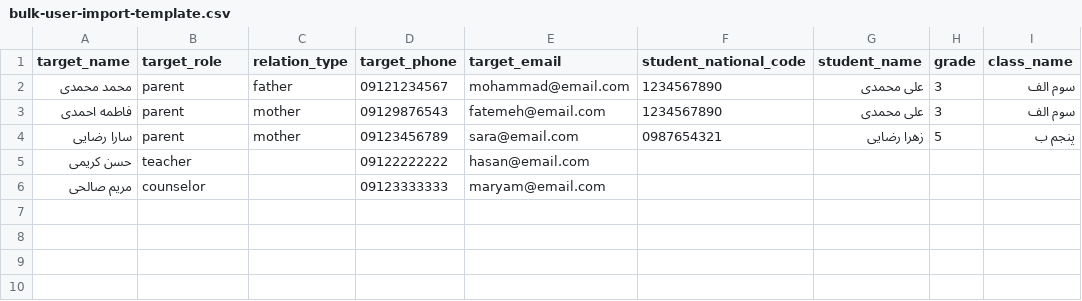
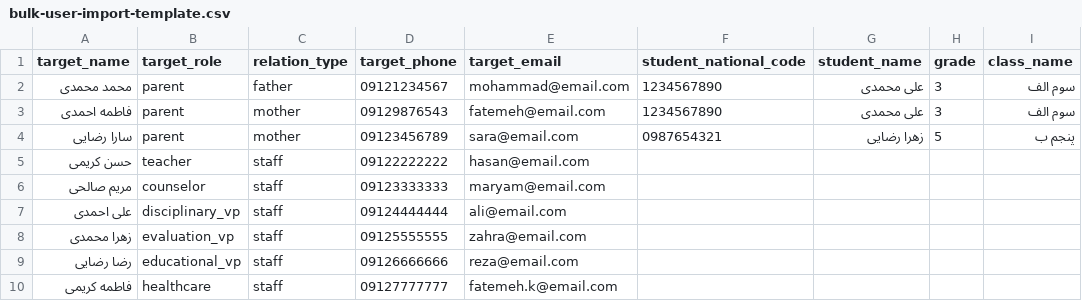
Before and after one commit to HooshagarOrg/Hooshagar-Ai-Academy, a CSV file: public/templates/bulk-user-import-template.csv, drawn as a sheet.

Commit message:
feat: Add all staff roles with complete dashboards and navigation
- Add new roles to auth system:
  * disciplinary_vp (ظ…ط¹ط§ظˆظ† ط§ظ†ط¶ط¨ط§ط·غŒ)
  * evaluation_vp (ظ…ط¹ط§ظˆظ† ط§ط±ط²غŒط§ط¨غŒ)
  * educational_vp (ظ…ط¹ط§ظˆظ† ظ¾ط±ظˆط±ط´غŒ)
  * healthcare (ط¨ظ‡ط¯ط§ط´طھ)
  * secretary (ظ…ظ†ط´غŒ)
  * librarian (ع©طھط§ط¨ط¯ط§ط±)
  * security (ظ†ع¯ظ‡ط¨ط§ظ†)
  * maintenance (ط®ط¯ظ…ط§طھ)

- Update migration (080_auth_system.sql):
  * Add all new roles to CHECK constraint
  * Total 16 user roles supported

- Update TypeScript types (types/auth.ts):
  * Add all roles with Persian comments
  * Complete UserRole type definition

- Create dashboard pages:
  * /secretary - ظ…ط¯غŒط±غŒطھ ط¯ظپطھط± ظˆ ط§ظ…ظˆط± ط§ط¯ط§ط±غŒ
  * /librarian - ظ…ط¯غŒط±غŒطھ ع©طھط§ط¨ط®ط§ظ†ظ‡
  * /security - ظ…ط¯غŒط±غŒطھ ط§ظ…ظ†غŒطھ
  * /maintenance - ظ…ط¯غŒط±غŒطھ طھط¹ظ…غŒط±ط§طھ

- Update sidebar navigation (components/sidebar-nav.tsx):
  * Add navigation items for all roles
  * Import required Lucide icons
  * Update SidebarNavProps interface

- Update activation page:
  * Add Persian role names for all roles
  * Complete getRoleName function

- Update bulk import template:
  * Add examples for all staff roles
  * Include relation_type for staff

All roles now have:
âœ… Database schema support
âœ… TypeScript type definitions
âœ… Dashboard page
âœ… Sidebar navigation
âœ… Activation flow support
âœ… Bulk import support

```diff
--- a/public/templates/bulk-user-import-template.csv
+++ b/public/templates/bulk-user-import-template.csv
@@ -4,3 +4,7 @@ target_name,target_role,relation_type,target_phone,target_email,student_national
 سارا رضایی,parent,mother,09123456789,sara@email.com,0987654321,زهرا رضایی,5,پنجم ب
-حسن کریمی,teacher,,09122222222,hasan@email.com,,,,
-مریم صالحی,counselor,,09123333333,maryam@email.com,,,,
+حسن کریمی,teacher,staff,09122222222,hasan@email.com,,,,
+مریم صالحی,counselor,staff,09123333333,maryam@email.com,,,,
+علی احمدی,disciplinary_vp,staff,09124444444,ali@email.com,,,,
+زهرا محمدی,evaluation_vp,staff,09125555555,zahra@email.com,,,,
+رضا رضایی,educational_vp,staff,09126666666,reza@email.com,,,,
+فاطمه کریمی,healthcare,staff,09127777777,fatemeh.k@email.com,,,,
```
Also changed, not shown: 10 other files.
